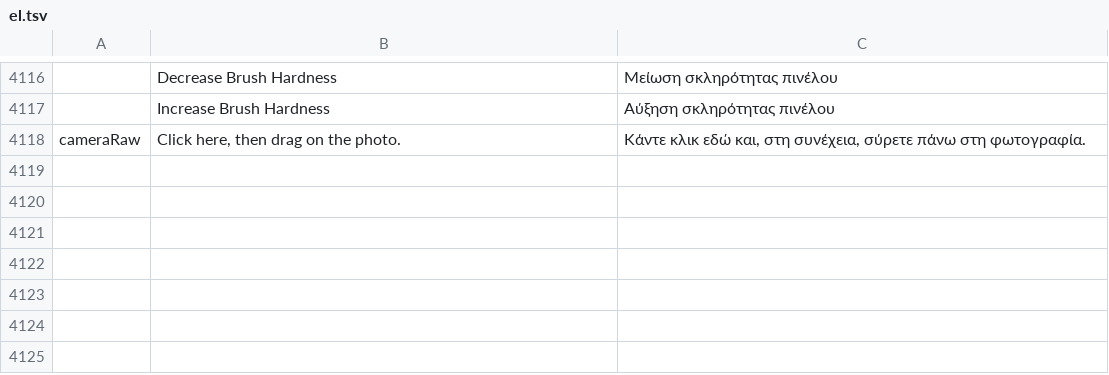
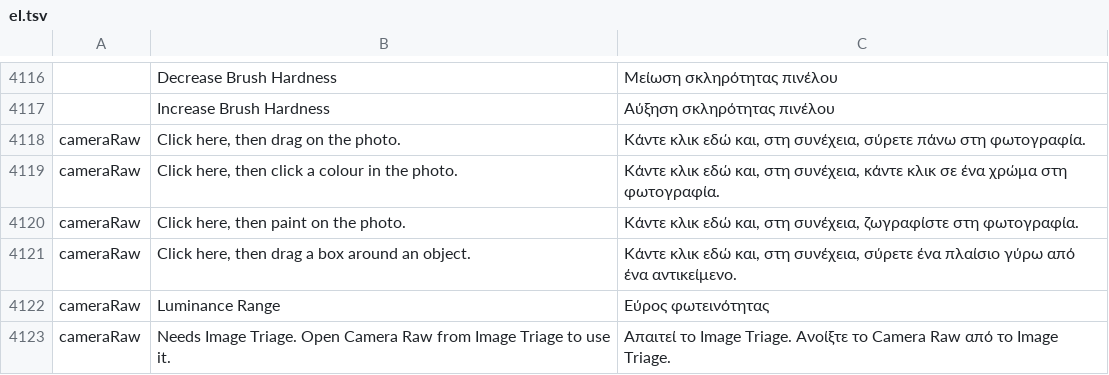
Before and after one commit to tylermcm/photocraft, a TSV file: crates/ui-egui/src/i18n/el.tsv, drawn as a sheet; only a part is shown, gaps mark what is left out; the diff names each change by its address in the sheet, - before the commit and + after, or states it on an @@ line.

```diff
--- a/crates/ui-egui/src/i18n/el.tsv
+++ b/crates/ui-egui/src/i18n/el.tsv
+row 4119: cameraRaw | Click here, then click a colour in the photo. | Κάντε κλικ εδώ και, στη συνέχεια, κάντε κλικ σε ένα χρώμα στη φωτογραφία.
+row 4120: cameraRaw | Click here, then paint on the photo. | Κάντε κλικ εδώ και, στη συνέχεια, ζωγραφίστε στη φωτογραφία.
+row 4121: cameraRaw | Click here, then drag a box around an object. | Κάντε κλικ εδώ και, στη συνέχεια, σύρετε ένα πλαίσιο γύρω από ένα αντικείμενο.
+row 4122: cameraRaw | Luminance Range | Εύρος φωτεινότητας
+row 4123: cameraRaw | Needs Image Triage. Open Camera Raw from Image Triage to use it. | Απαιτεί το Image Triage. Ανοίξτε το Camera Raw από το Image Triage.
```
Also changed, not shown: crates/ui-egui/src/i18n/ja.tsv, crates/ui-egui/src/i18n/ko.tsv, 26 other files.
